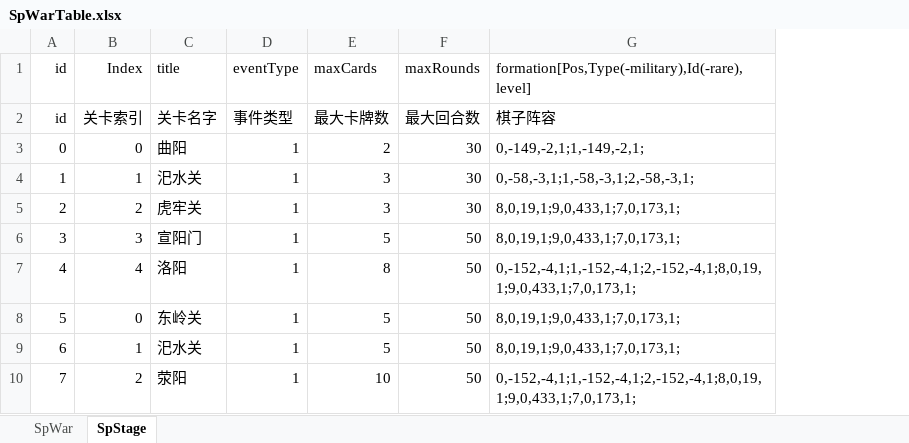
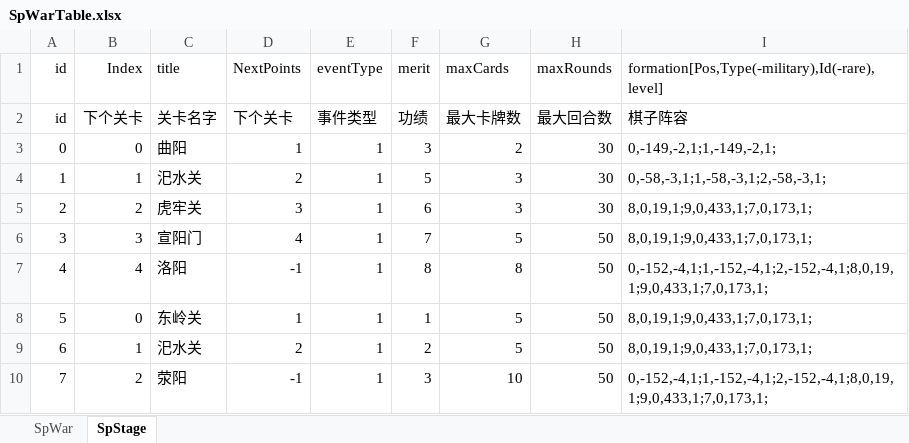
Before and after one commit to MiYanLiang/HeroScrollPj, an Excel workbook: Server/SpWarTable.xlsx, sheet SpStage, drawn as a sheet; values as stored, in another font and other column widths than the file's, no borders; the diff names each change by its address in the sheet, - before the commit and + after, or states it on an @@ line.

```diff
--- a/Server/SpWarTable.xlsx (sheet SpStage)
+++ b/Server/SpWarTable.xlsx (sheet SpStage)
+column D (NextPoints), rows 2-10: 下个关卡 | 1 | 2 | 3 | 4 | -1 | 1 | 2 | -1
+column F (merit), rows 2-10: 功绩 | 3 | 5 | 6 | 7 | 8 | 1 | 2 | 3
-B2 (Index): 关卡索引
+B2 (Index): 下个关卡
```
Also changed, not shown: 10 other files.
